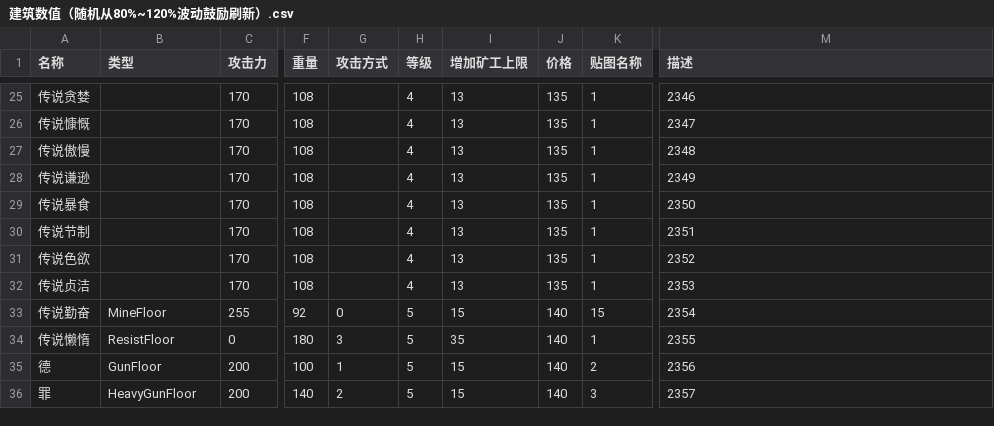
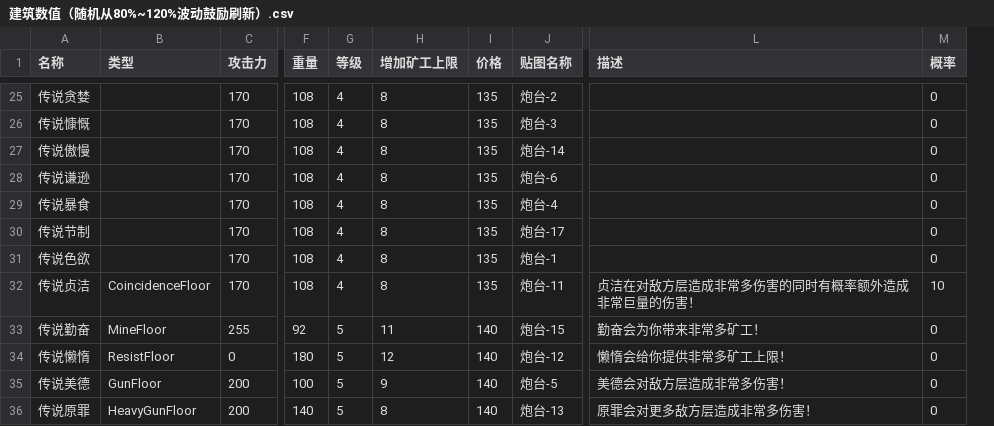
Before and after one commit to newuseres/Build-Our-Babel-Hust-2023-Software-Engineering, a CSV file: database/建筑数值（随机从80%~120%波动鼓励刷新）.csv, drawn as a sheet; only a part is shown, gaps mark what is left out; removed rows and columns are numbered as before the commit, all else as after; the diff covers the shown part only; the diff names each change by its address in the sheet, - before the commit and + after, or states it on an @@ line.

```diff
--- a/database/建筑数值（随机从80%~120%波动鼓励刷新）.csv
+++ b/database/建筑数值（随机从80%~120%波动鼓励刷新）.csv
-column G (攻击方式), rows 33-36: 0 | 3 | 1 | 2
+column M (概率), rows 25-36: 0 | 0 | 0 | 0 | 0 | 0 | 0 | 10 | 0 | 0 | 0 | 0
-H25:H32 (增加矿工上限): 13
+H25:H32 (增加矿工上限): 8
-J25 (贴图名称): 1
+J25 (贴图名称): 炮台-2
-L25 (描述): 2346
+L25 (描述): (empty)
-J26 (贴图名称): 1
+J26 (贴图名称): 炮台-3
-L26 (描述): 2347
+L26 (描述): (empty)
-J27 (贴图名称): 1
+J27 (贴图名称): 炮台-14
-L27 (描述): 2348
+L27 (描述): (empty)
-J28 (贴图名称): 1
+J28 (贴图名称): 炮台-6
-L28 (描述): 2349
+L28 (描述): (empty)
-J29 (贴图名称): 1
+J29 (贴图名称): 炮台-4
-L29 (描述): 2350
+L29 (描述): (empty)
-J30 (贴图名称): 1
+J30 (贴图名称): 炮台-17
-L30 (描述): 2351
+L30 (描述): (empty)
-J31 (贴图名称): 1
+J31 (贴图名称): 炮台-1
-L31 (描述): 2352
+L31 (描述): (empty)
-B32 (类型): (empty)
+B32 (类型): CoincidenceFloor
-J32 (贴图名称): 1
+J32 (贴图名称): 炮台-11
-L32 (描述): 2353
+L32 (描述): 贞洁在对敌方层造成非常多伤害的同时有概率额外造成非常巨量的伤害！
-H33 (增加矿工上限): 15
+H33 (增加矿工上限): 11
-J33 (贴图名称): 15
+J33 (贴图名称): 炮台-15
-L33 (描述): 2354
+L33 (描述): 勤奋会为你带来非常多矿工！
-H34 (增加矿工上限): 35
+H34 (增加矿工上限): 12
-J34 (贴图名称): 1
+J34 (贴图名称): 炮台-12
-L34 (描述): 2355
+L34 (描述): 懒惰会给你提供非常多矿工上限！
-A35 (名称): 德
+A35 (名称): 传说美德
-H35 (增加矿工上限): 15
+H35 (增加矿工上限): 9
-J35 (贴图名称): 2
+J35 (贴图名称): 炮台-5
-L35 (描述): 2356
+L35 (描述): 美德会对敌方层造成非常多伤害！
-A36 (名称): 罪
+A36 (名称): 传说原罪
-H36 (增加矿工上限): 15
+H36 (增加矿工上限): 8
-J36 (贴图名称): 3
+J36 (贴图名称): 炮台-13
-L36 (描述): 2357
+L36 (描述): 原罪会对更多敌方层造成非常多伤害！
```
Also changed, not shown: 77 edited cells elsewhere in this file, 15 other files.
